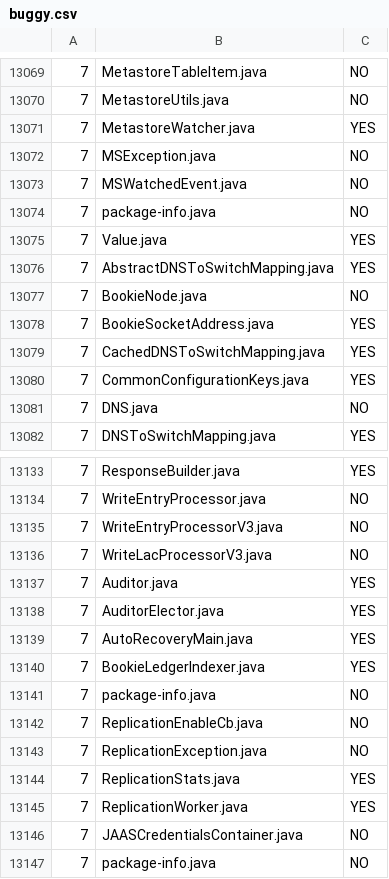
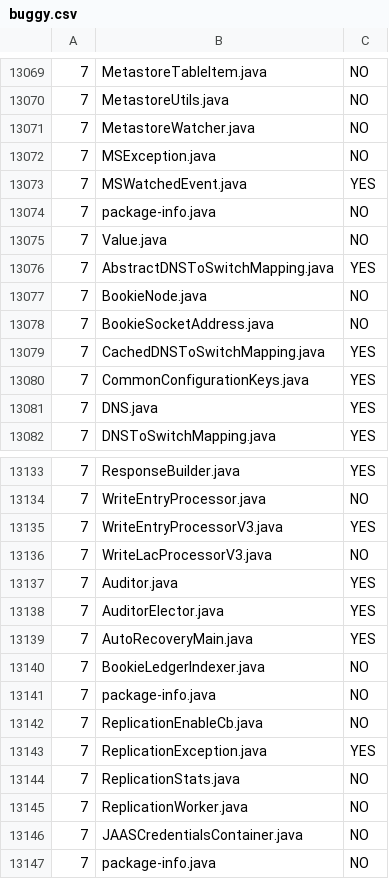
Before and after one commit to GlaAndry/Deliverable2, a CSV file: src/main/resources/fileBOOK/buggy.csv, drawn as a sheet; only a part is shown, gaps mark what is left out; the diff covers the shown part only.

```diff
--- a/src/main/resources/fileBOOK/buggy.csv
+++ b/src/main/resources/fileBOOK/buggy.csv
@@ -13070,13 +13070,13 @@
 "7","MetastoreUtils.java","NO"
-"7","MetastoreWatcher.java","YES"
+"7","MetastoreWatcher.java","NO"
 "7","MSException.java","NO"
-"7","MSWatchedEvent.java","NO"
+"7","MSWatchedEvent.java","YES"
 "7","package-info.java","NO"
-"7","Value.java","YES"
+"7","Value.java","NO"
 "7","AbstractDNSToSwitchMapping.java","YES"
 "7","BookieNode.java","NO"
-"7","BookieSocketAddress.java","YES"
+"7","BookieSocketAddress.java","NO"
 "7","CachedDNSToSwitchMapping.java","YES"
 "7","CommonConfigurationKeys.java","YES"
-"7","DNS.java","NO"
+"7","DNS.java","YES"
 "7","DNSToSwitchMapping.java","YES"
@@ -13134,3 +13134,3 @@
 "7","WriteEntryProcessor.java","NO"
-"7","WriteEntryProcessorV3.java","NO"
+"7","WriteEntryProcessorV3.java","YES"
 "7","WriteLacProcessorV3.java","NO"
@@ -13139,8 +13139,8 @@
 "7","AutoRecoveryMain.java","YES"
-"7","BookieLedgerIndexer.java","YES"
+"7","BookieLedgerIndexer.java","NO"
 "7","package-info.java","NO"
 "7","ReplicationEnableCb.java","NO"
-"7","ReplicationException.java","NO"
-"7","ReplicationStats.java","YES"
-"7","ReplicationWorker.java","YES"
+"7","ReplicationException.java","YES"
+"7","ReplicationStats.java","NO"
+"7","ReplicationWorker.java","NO"
 "7","JAASCredentialsContainer.java","NO"
```
Also changed, not shown: 88 edited cells elsewhere in this file, src/main/resources/fileBOOK/var.csv, src/main/resources/fileTAJO/buggyTAJO.csv, 12 other files.
